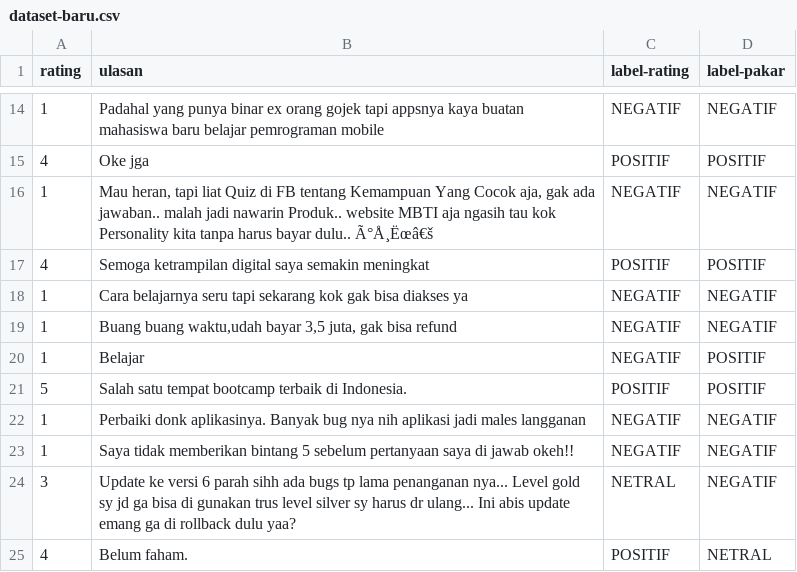
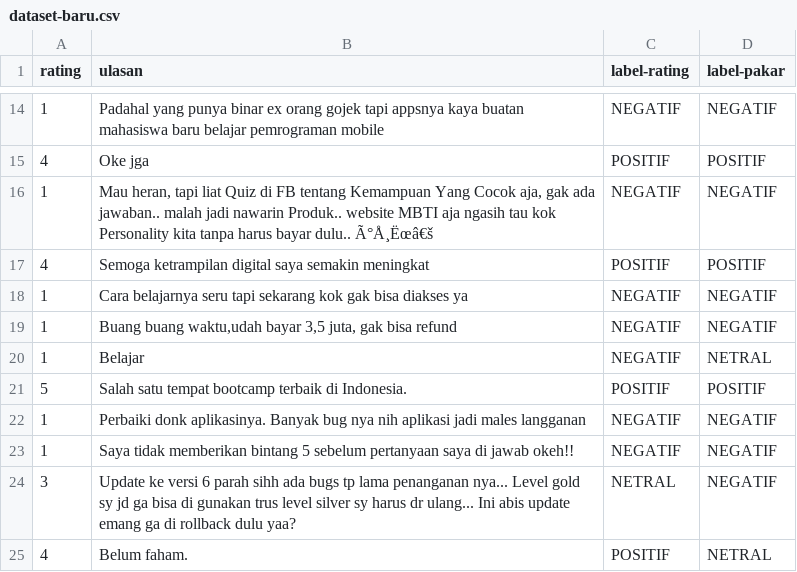
Before and after one commit to raffizh24/Skripsi, a CSV file: dataset-baru.csv, drawn as a sheet; only a part is shown, gaps mark what is left out.

Commit message:
Add files via upload

```diff
--- a/dataset-baru.csv
+++ b/dataset-baru.csv
@@ -19,3 +19,3 @@ rating,ulasan,label-rating,label-pakar
 1,"Buang buang waktu,udah bayar 3,5 juta, gak bisa refund",NEGATIF,NEGATIF
-1,Belajar,NEGATIF,POSITIF
+1,Belajar,NEGATIF,NETRAL
 5,Salah satu tempat bootcamp terbaik di Indonesia.,POSITIF,POSITIF
```
